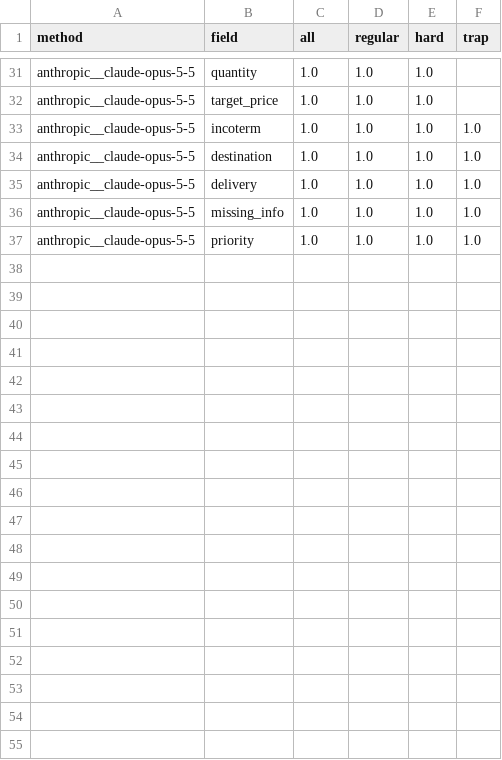
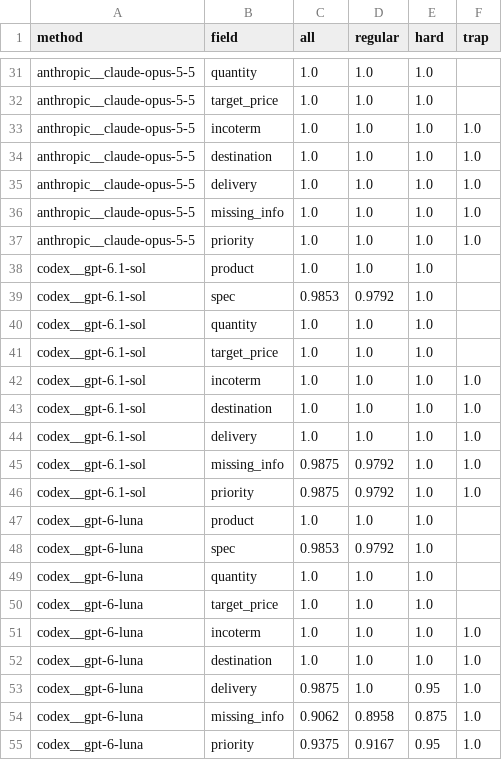
Before and after one commit to hql7-luo/llm-selection-roi, a CSV file: results/field_accuracy.csv, drawn as a sheet; only a part is shown, gaps mark what is left out; the diff names each change by its address in the sheet, - before the commit and + after, or states it on an @@ line.

Commit message:
Add Codex batch evaluations for GPT-6.1 Sol and GPT-6 Luna

```diff
--- a/results/field_accuracy.csv
+++ b/results/field_accuracy.csv
+row 38: codex__gpt-6.1-sol | product | 1.0 | 1.0 | 1.0
+row 39: codex__gpt-6.1-sol | spec | 0.9853 | 0.9792 | 1.0
+row 40: codex__gpt-6.1-sol | quantity | 1.0 | 1.0 | 1.0
+row 41: codex__gpt-6.1-sol | target_price | 1.0 | 1.0 | 1.0
+row 42: codex__gpt-6.1-sol | incoterm | 1.0 | 1.0 | 1.0 | 1.0
+row 43: codex__gpt-6.1-sol | destination | 1.0 | 1.0 | 1.0 | 1.0
+row 44: codex__gpt-6.1-sol | delivery | 1.0 | 1.0 | 1.0 | 1.0
+row 45: codex__gpt-6.1-sol | missing_info | 0.9875 | 0.9792 | 1.0 | 1.0
+row 46: codex__gpt-6.1-sol | priority | 0.9875 | 0.9792 | 1.0 | 1.0
+row 47: codex__gpt-6-luna | product | 1.0 | 1.0 | 1.0
+row 48: codex__gpt-6-luna | spec | 0.9853 | 0.9792 | 1.0
+row 49: codex__gpt-6-luna | quantity | 1.0 | 1.0 | 1.0
+row 50: codex__gpt-6-luna | target_price | 1.0 | 1.0 | 1.0
+row 51: codex__gpt-6-luna | incoterm | 1.0 | 1.0 | 1.0 | 1.0
+row 52: codex__gpt-6-luna | destination | 1.0 | 1.0 | 1.0 | 1.0
+row 53: codex__gpt-6-luna | delivery | 0.9875 | 1.0 | 0.95 | 1.0
+row 54: codex__gpt-6-luna | missing_info | 0.9062 | 0.8958 | 0.875 | 1.0
+row 55: codex__gpt-6-luna | priority | 0.9375 | 0.9167 | 0.95 | 1.0
```
Also changed, not shown: data/pricing.csv, data/public_benchmarks.csv, 35 other files.
